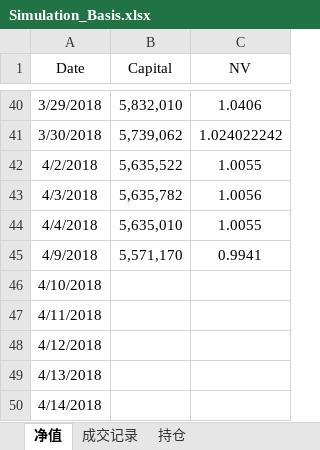
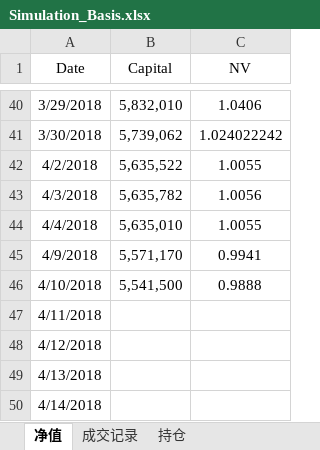
Before and after one commit to ildhj0116/Work, an Excel workbook: Simulation_Trade/Basis/Simulation_Basis.xlsx, sheet 净值, drawn as a sheet; only a part is shown, gaps mark what is left out; values as stored, in another font and other column widths than the file's, no borders; charts and pictures not drawn; the diff names each change by its address in the sheet, - before the commit and + after, or states it on an @@ line.

```diff
--- a/Simulation_Trade/Basis/Simulation_Basis.xlsx (sheet 净值)
+++ b/Simulation_Trade/Basis/Simulation_Basis.xlsx (sheet 净值)
-B46 (Capital): (empty)
+B46 (Capital): 5,541,500
-C46 (NV): (empty)
+C46 (NV): 0.9888
```
Also changed, not shown: charts or pictures, Simulation_Trade/Trend/SimulationTrading_try_vba.xlsm, 24 other files.
